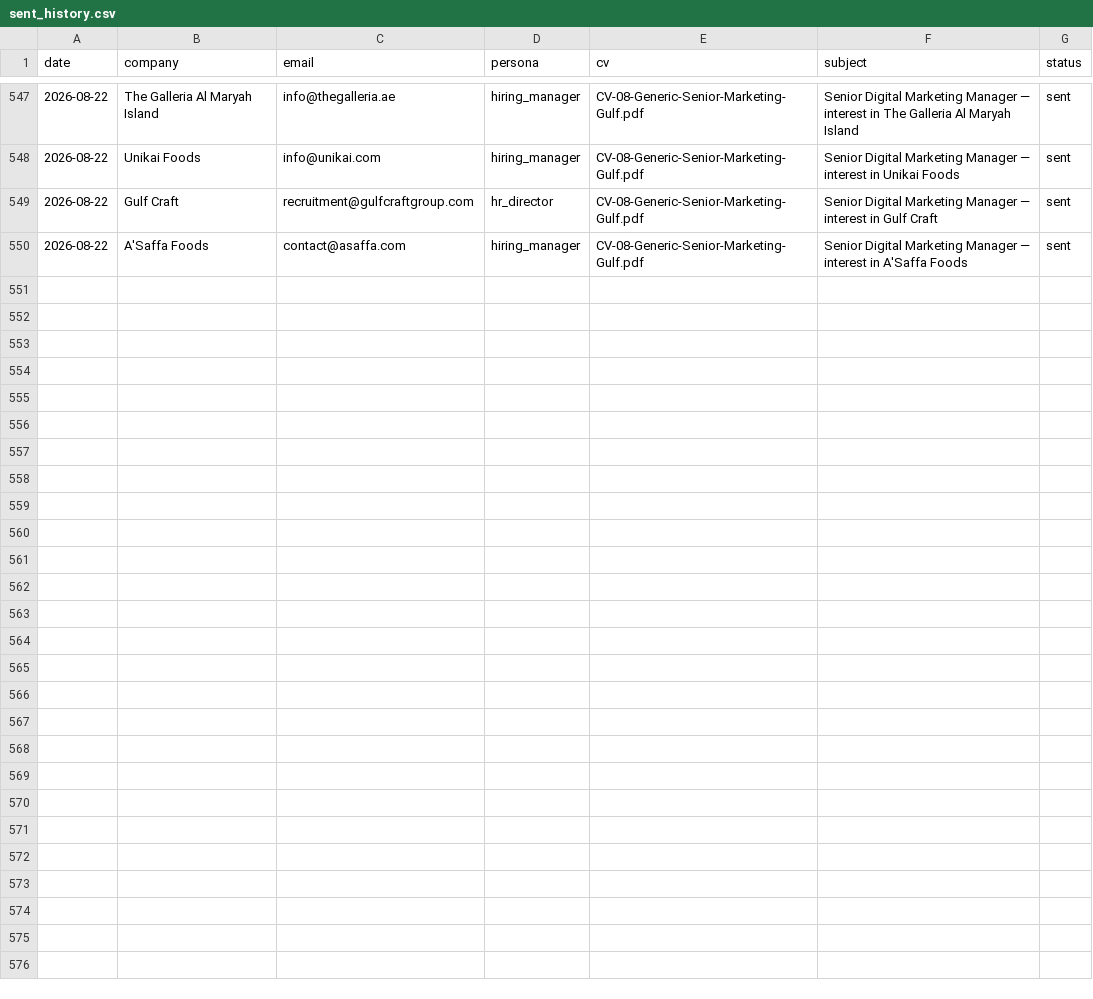
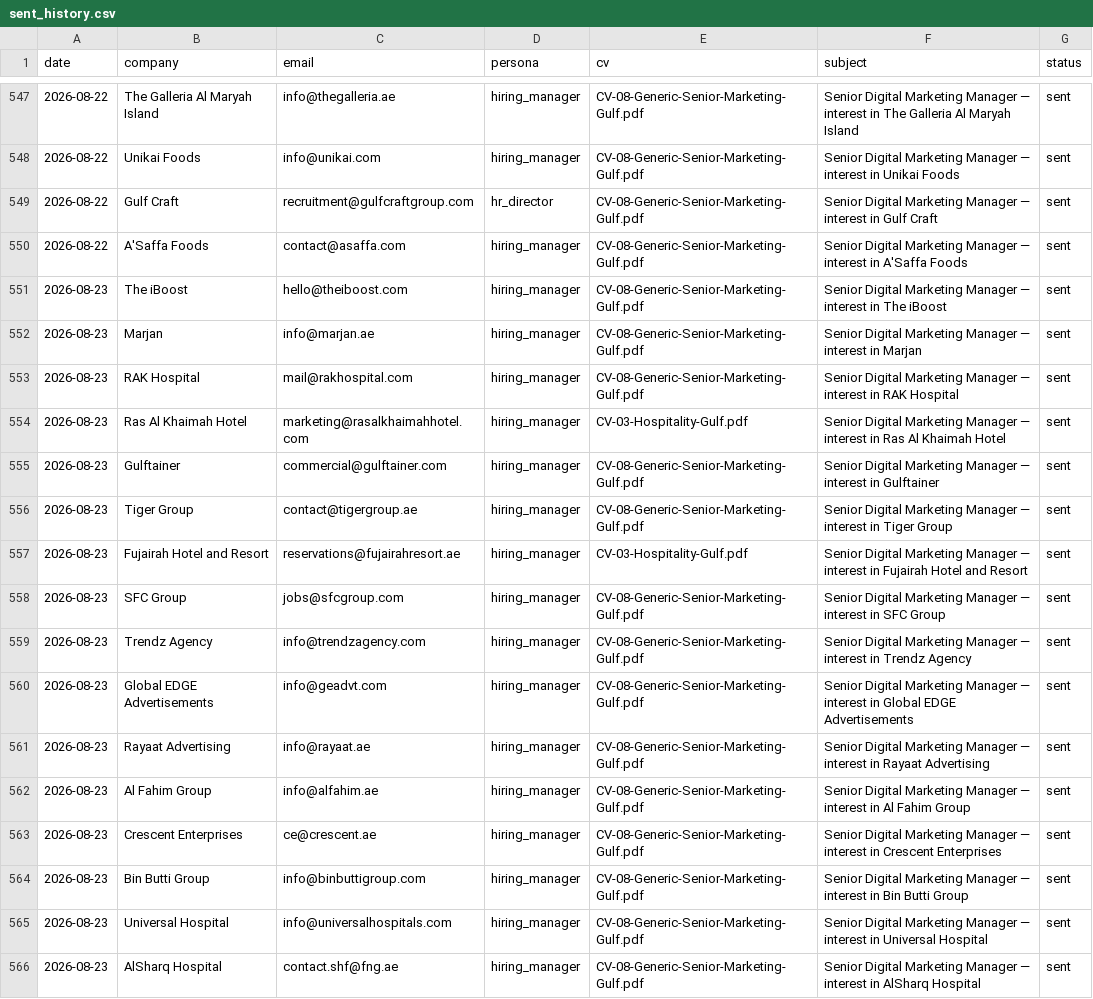
Before and after one commit to Nuredin-Moh/job-madinah, a CSV file: data/sent_history.csv, drawn as a sheet; only a part is shown, gaps mark what is left out; the diff names each change by its address in the sheet, - before the commit and + after, or states it on an @@ line.

```diff
--- a/data/sent_history.csv
+++ b/data/sent_history.csv
+row 551: 2026-08-23 | The iBoost | hello@theiboost.com | hiring_manager | CV-08-Generic-Senior-Marketing-Gulf.pdf | Senior Digital Marketing Manager — interest in The iBoost | sent
+row 552: 2026-08-23 | Marjan | info@marjan.ae | hiring_manager | CV-08-Generic-Senior-Marketing-Gulf.pdf | Senior Digital Marketing Manager — interest in Marjan | sent
+row 553: 2026-08-23 | RAK Hospital | mail@rakhospital.com | hiring_manager | CV-08-Generic-Senior-Marketing-Gulf.pdf | Senior Digital Marketing Manager — interest in RAK Hospital | sent
+row 554: 2026-08-23 | Ras Al Khaimah Hotel | marketing@rasalkhaimahhotel.com | hiring_manager | CV-03-Hospitality-Gulf.pdf | Senior Digital Marketing Manager — interest in Ras Al Khaimah Hotel | sent
+row 555: 2026-08-23 | Gulftainer | commercial@gulftainer.com | hiring_manager | CV-08-Generic-Senior-Marketing-Gulf.pdf | Senior Digital Marketing Manager — interest in Gulftainer | sent
+row 556: 2026-08-23 | Tiger Group | contact@tigergroup.ae | hiring_manager | CV-08-Generic-Senior-Marketing-Gulf.pdf | Senior Digital Marketing Manager — interest in Tiger Group | sent
+row 557: 2026-08-23 | Fujairah Hotel and Resort | reservations@fujairahresort.ae | hiring_manager | CV-03-Hospitality-Gulf.pdf | Senior Digital Marketing Manager — interest in Fujairah Hotel and Resort | sent
+row 558: 2026-08-23 | SFC Group | jobs@sfcgroup.com | hiring_manager | CV-08-Generic-Senior-Marketing-Gulf.pdf | Senior Digital Marketing Manager — interest in SFC Group | sent
+row 559: 2026-08-23 | Trendz Agency | info@trendzagency.com | hiring_manager | CV-08-Generic-Senior-Marketing-Gulf.pdf | Senior Digital Marketing Manager — interest in Trendz Agency | sent
+row 560: 2026-08-23 | Global EDGE Advertisements | info@geadvt.com | hiring_manager | CV-08-Generic-Senior-Marketing-Gulf.pdf | Senior Digital Marketing Manager — interest in Global EDGE Advertisements | sent
+row 561: 2026-08-23 | Rayaat Advertising | info@rayaat.ae | hiring_manager | CV-08-Generic-Senior-Marketing-Gulf.pdf | Senior Digital Marketing Manager — interest in Rayaat Advertising | sent
+row 562: 2026-08-23 | Al Fahim Group | info@alfahim.ae | hiring_manager | CV-08-Generic-Senior-Marketing-Gulf.pdf | Senior Digital Marketing Manager — interest in Al Fahim Group | sent
+row 563: 2026-08-23 | Crescent Enterprises | ce@crescent.ae | hiring_manager | CV-08-Generic-Senior-Marketing-Gulf.pdf | Senior Digital Marketing Manager — interest in Crescent Enterprises | sent
+row 564: 2026-08-23 | Bin Butti Group | info@binbuttigroup.com | hiring_manager | CV-08-Generic-Senior-Marketing-Gulf.pdf | Senior Digital Marketing Manager — interest in Bin Butti Group | sent
+row 565: 2026-08-23 | Universal Hospital | info@universalhospitals.com | hiring_manager | CV-08-Generic-Senior-Marketing-Gulf.pdf | Senior Digital Marketing Manager — interest in Universal Hospital | sent
+row 566: 2026-08-23 | AlSharq Hospital | contact.shf@fng.ae | hiring_manager | CV-08-Generic-Senior-Marketing-Gulf.pdf | Senior Digital Marketing Manager — interest in AlSharq Hospital | sent
```
Also changed, not shown: data/portal_queue.csv, data/sent_log.csv.
